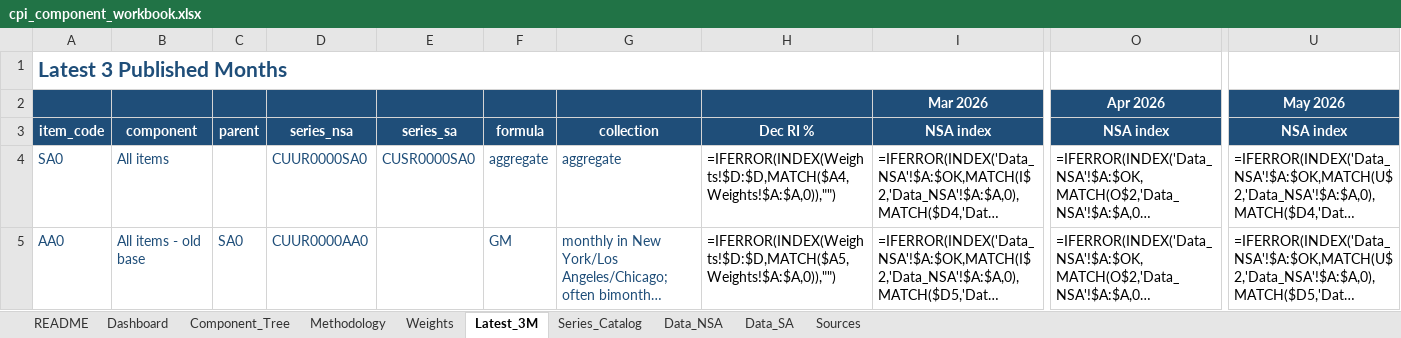
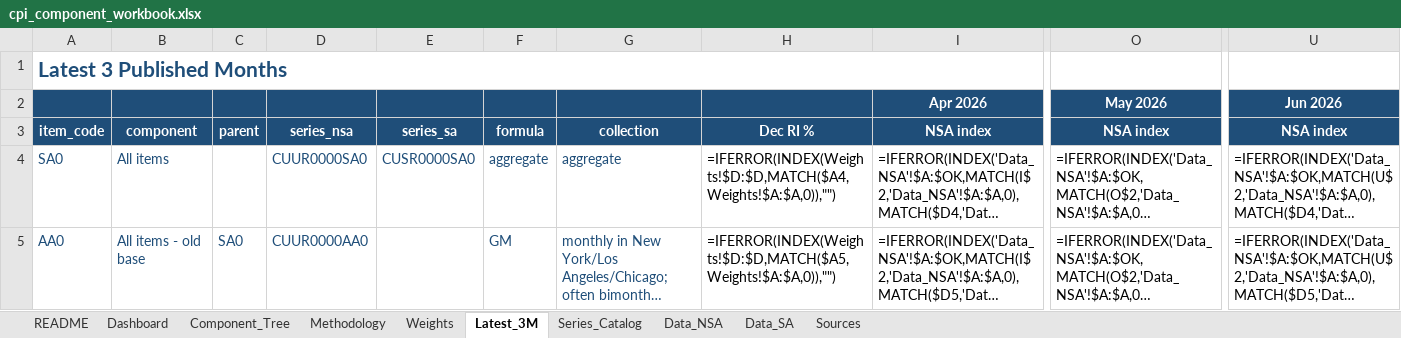
Before and after one commit to sanketdesai358/CPI-Prediction, an Excel workbook: cpi-excel/cpi_component_workbook.xlsx, sheet Latest_3M, drawn as a sheet; only a part is shown, gaps mark what is left out; long unchanged cells end in …; values as stored, in another font and other column widths than the file's, no borders; formulas without a stored value are shown as written; 1 other sheet too large or unreadable and not compared; removed rows and columns are numbered as before the commit, all else as after; rows hold the shown columns only; the diff names each change by its address in the sheet, - before the commit and + after, or states it on an @@ line.

```diff
--- a/cpi-excel/cpi_component_workbook.xlsx (sheet Latest_3M)
+++ b/cpi-excel/cpi_component_workbook.xlsx (sheet Latest_3M)
-row 2:  |  |  |  |  |  |  |  | Mar 2026 | Apr 2026 | May 2026
+row 2:  |  |  |  |  |  |  |  | Apr 2026 | May 2026 | Jun 2026
```
Also changed, not shown: sheet Data_SA, sheet Dashboard, sheet README, sheet Weights, 13 other files.
